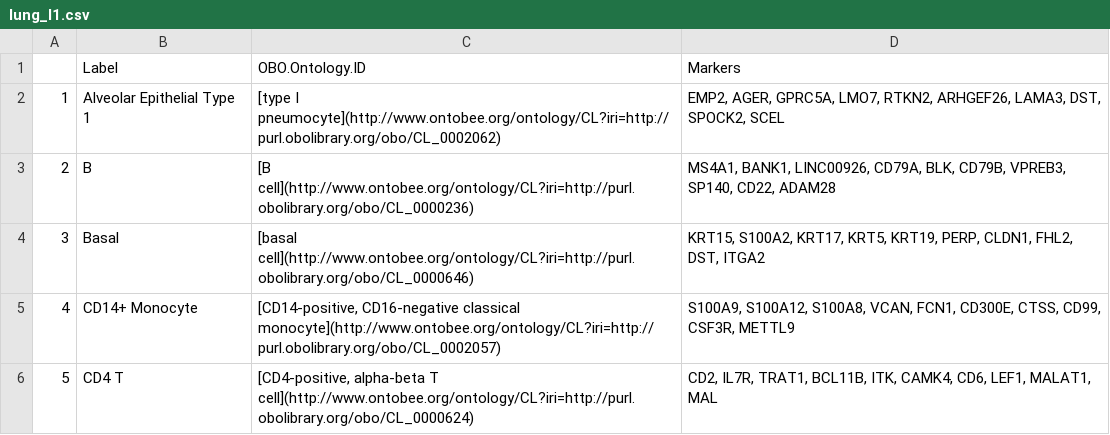
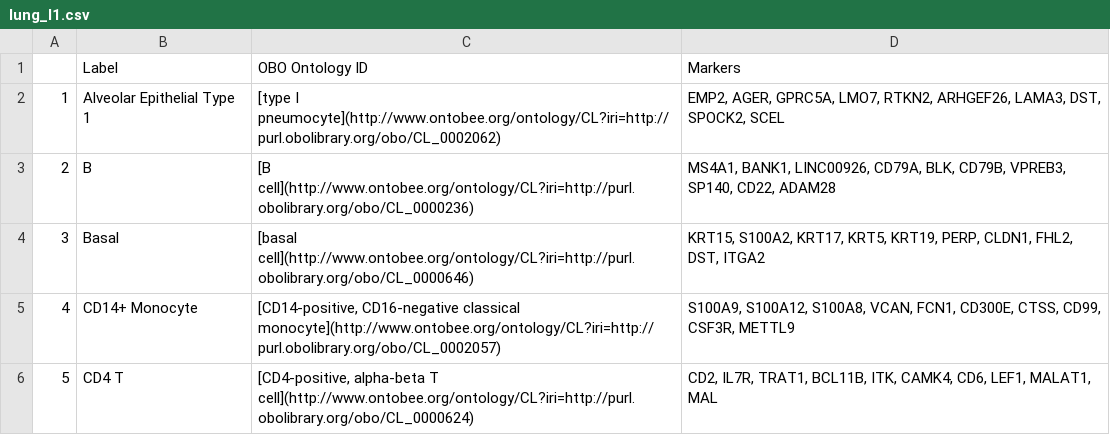
Before and after one commit to satijalab/azimuth_website, a CSV file: static/csv/lung_l1.csv, drawn as a sheet; only a part is shown.

```diff
--- a/static/csv/lung_l1.csv
+++ b/static/csv/lung_l1.csv
@@ -1,2 +1,2 @@
-"","Label","OBO.Ontology.ID","Markers"
+"","Label","OBO Ontology ID","Markers"
 "1","Alveolar Epithelial Type 1","[type I pneumocyte](http://www.ontobee.org/ontology/CL?iri=http://purl.obolibrary.org/obo/CL_0002062)","EMP2, AGER, GPRC5A, LMO7, RTKN2, ARHGEF26, LAMA3, DST, SPOCK2, SCEL"
```
Also changed, not shown: static/csv/lung_l2.csv.
